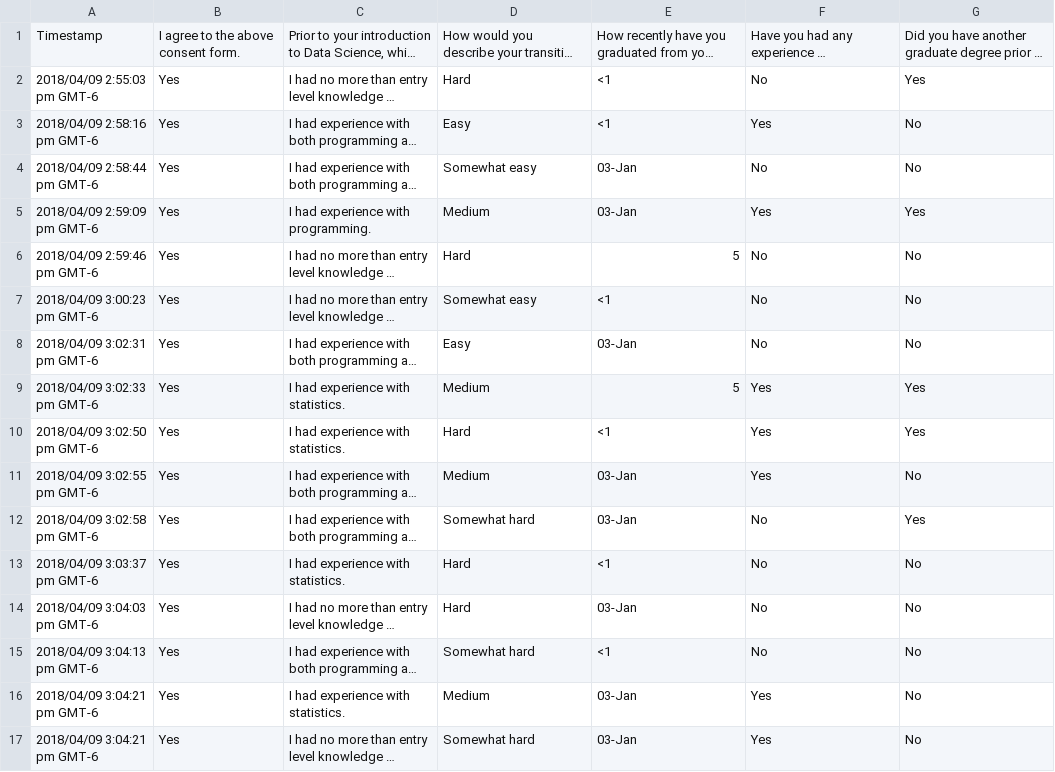
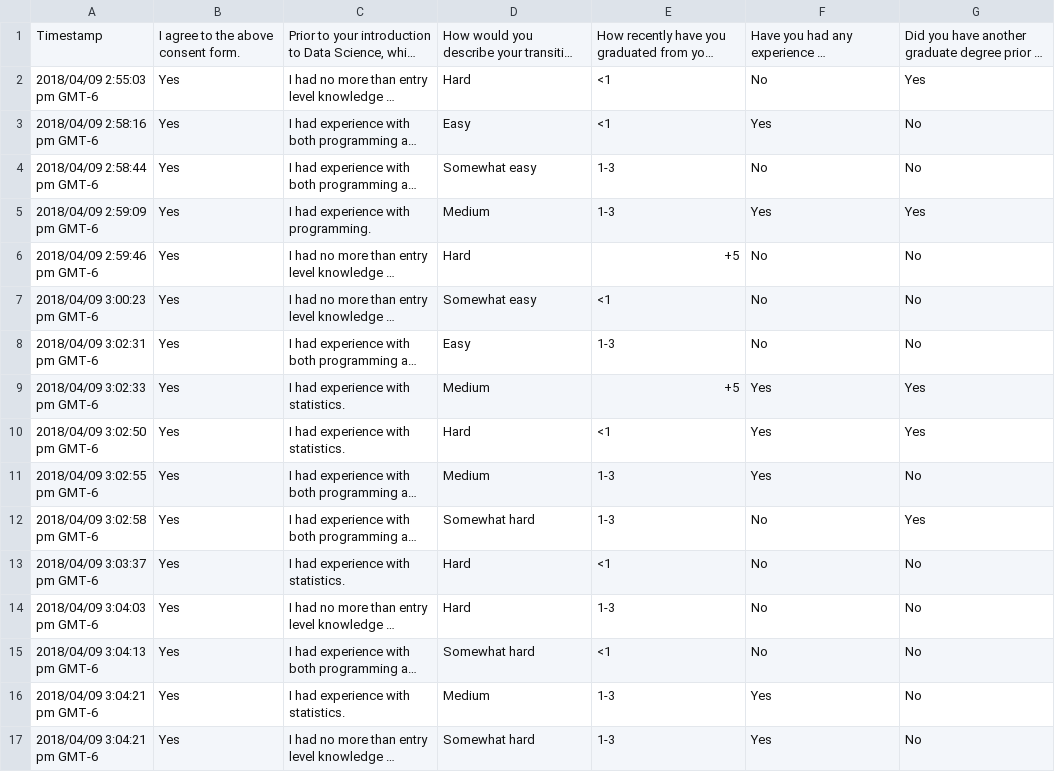
Before and after one commit to simrnsethi/2DSCI, a CSV file: data/Assessment.csv, drawn as a sheet; only a part is shown; long unchanged cells end in …; the diff covers the shown part only; the diff names each change by its address in the sheet, - before the commit and + after, or states it on an @@ line.

```diff
--- a/data/Assessment.csv
+++ b/data/Assessment.csv
-E4:E5: 03-Jan
+E4:E5: 1-3
-E6: 5
+E6: +5
-E8: 03-Jan
+E8: 1-3
-E9: 5
+E9: +5
-E11:E12: 03-Jan
+E11:E12: 1-3
-E14: 03-Jan
+E14: 1-3
-E16:E17: 03-Jan
+E16:E17: 1-3
```
Also changed, not shown: 18 edited cells elsewhere in this file, 5 other files.
